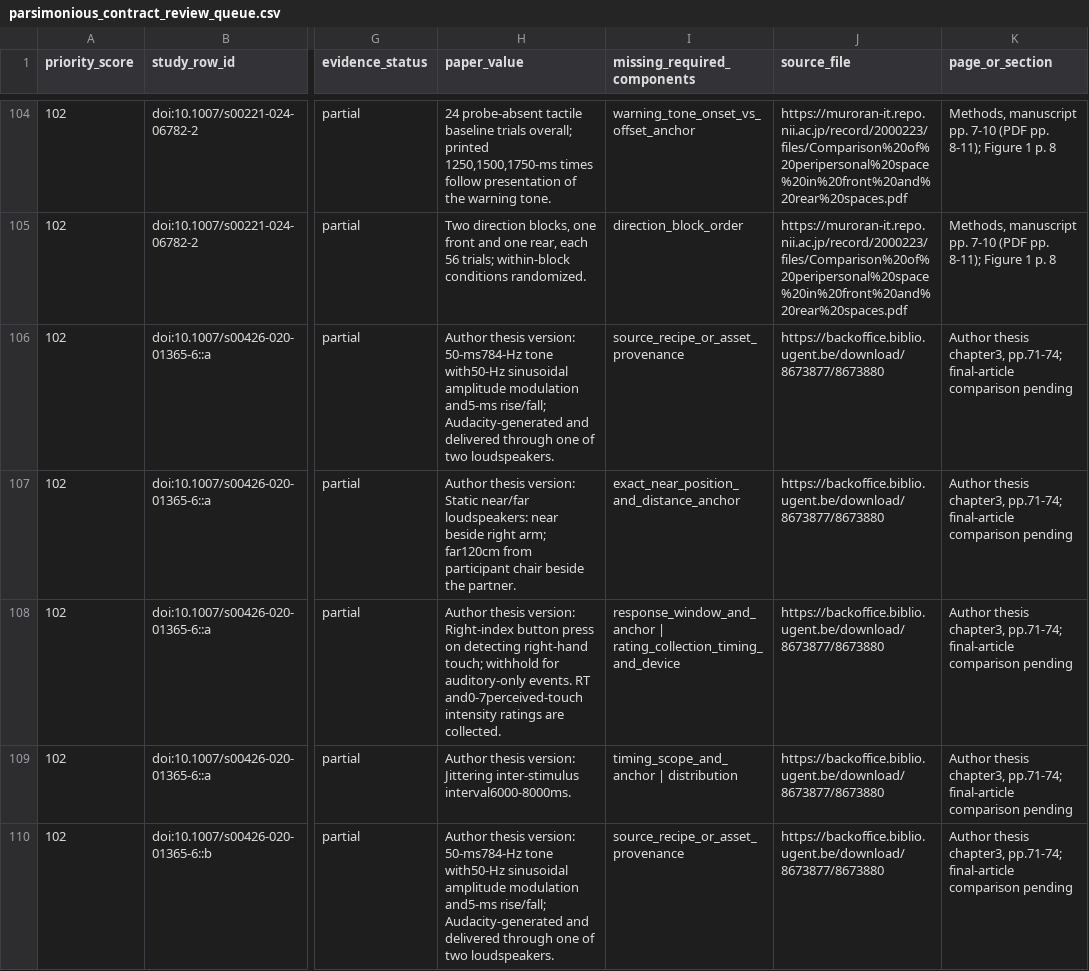
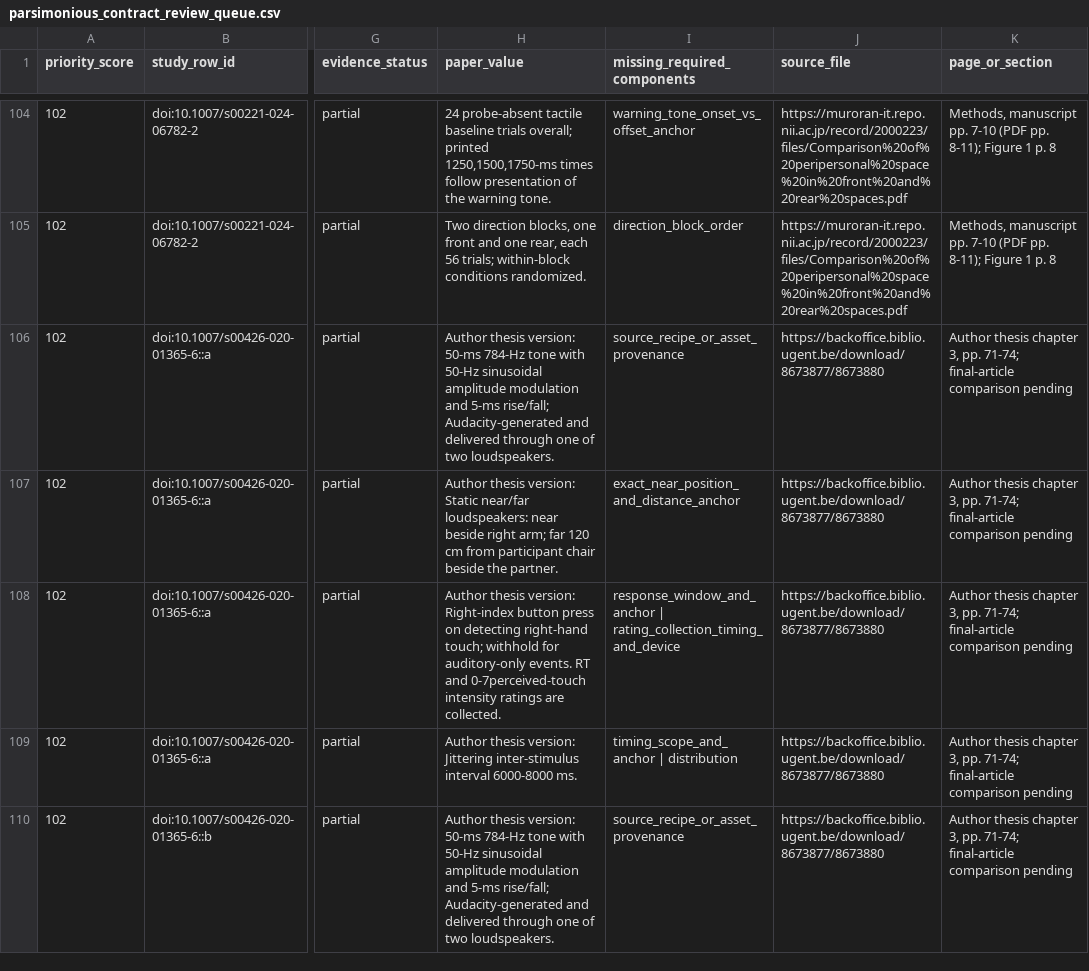
Before and after one commit to GeorgeFejer91/pps-kit, a CSV file: For-AI/research/literature/audiotactile-paper-metadata-audit/publication-parameter-matrix/parsimonious_contract_review_queue.csv, drawn as a sheet; only a part is shown, gaps mark what is left out; the diff covers the shown part only; the diff names each change by its address in the sheet, - before the commit and + after, or states it on an @@ line.

Commit message:
Clarify reviewed compact evidence scope and jazz source prose

```diff
--- a/For-AI/research/literature/audiotactile-paper-metadata-audit/publication-parameter-matrix/parsimonious_contract_review_queue.csv
+++ b/For-AI/research/literature/audiotactile-paper-metadata-audit/publication-parameter-matrix/parsimonious_contract_review_queue.csv
-H106 (paper_value): …thesis version: 50-ms784-Hz tone with50-Hz sinusoidal amplitude modulation and5-ms rise/fall; Audacity-generated…
+H106 (paper_value): …thesis version: 50-ms 784-Hz tone with 50-Hz sinusoidal amplitude modulation and 5-ms rise/fall; Audacity-generated…
-K106:K110 (page_or_section): Author thesis chapter3, pp.71-74; final-article comparison…
+K106:K110 (page_or_section): Author thesis chapter 3, pp. 71-74; final-article comparison…
-H107 (paper_value): …right arm; far120cm from participant…
+H107 (paper_value): …right arm; far 120 cm from participant…
-H108 (paper_value): …events. RT and0-7perceived-touch intensity ratings…
+H108 (paper_value): …events. RT and 0-7perceived-touch intensity ratings…
-H109 (paper_value): …Jittering inter-stimulus interval6000-8000ms.
+H109 (paper_value): …Jittering inter-stimulus interval 6000-8000 ms.
-H110 (paper_value): …thesis version: 50-ms784-Hz tone with50-Hz sinusoidal amplitude modulation and5-ms rise/fall; Audacity-generated…
+H110 (paper_value): …thesis version: 50-ms 784-Hz tone with 50-Hz sinusoidal amplitude modulation and 5-ms rise/fall; Audacity-generated…
```
Also changed, not shown: 22 edited cells elsewhere in this file, For-AI/research/literature/audiotactile-paper-metadata-audit/publication-parameter-matrix/study_instance_index.csv, For-AI/research/literature/audiotactile-paper-metadata-audit/publication-parameter-matrix/study_instance_parsimonious_value_matrix.csv, 7 other files.
